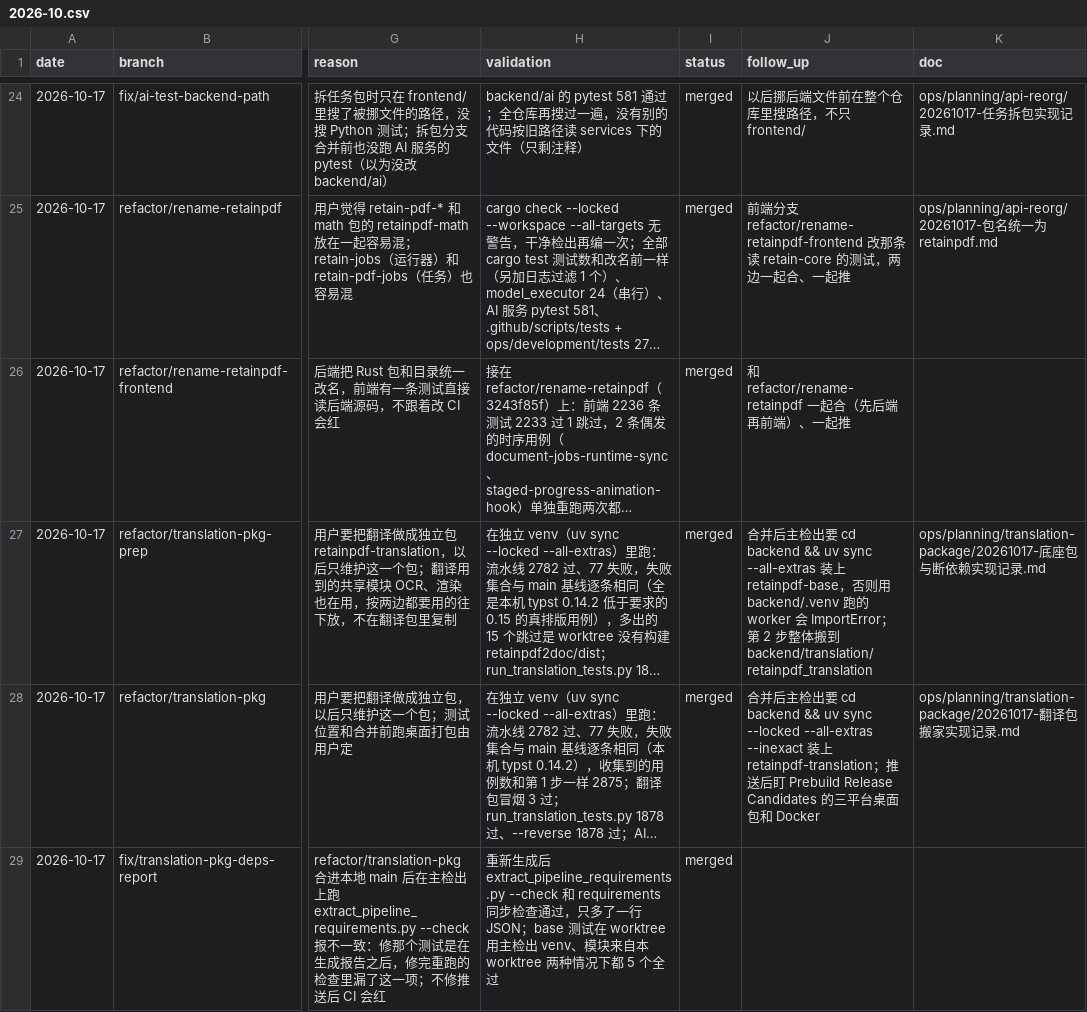
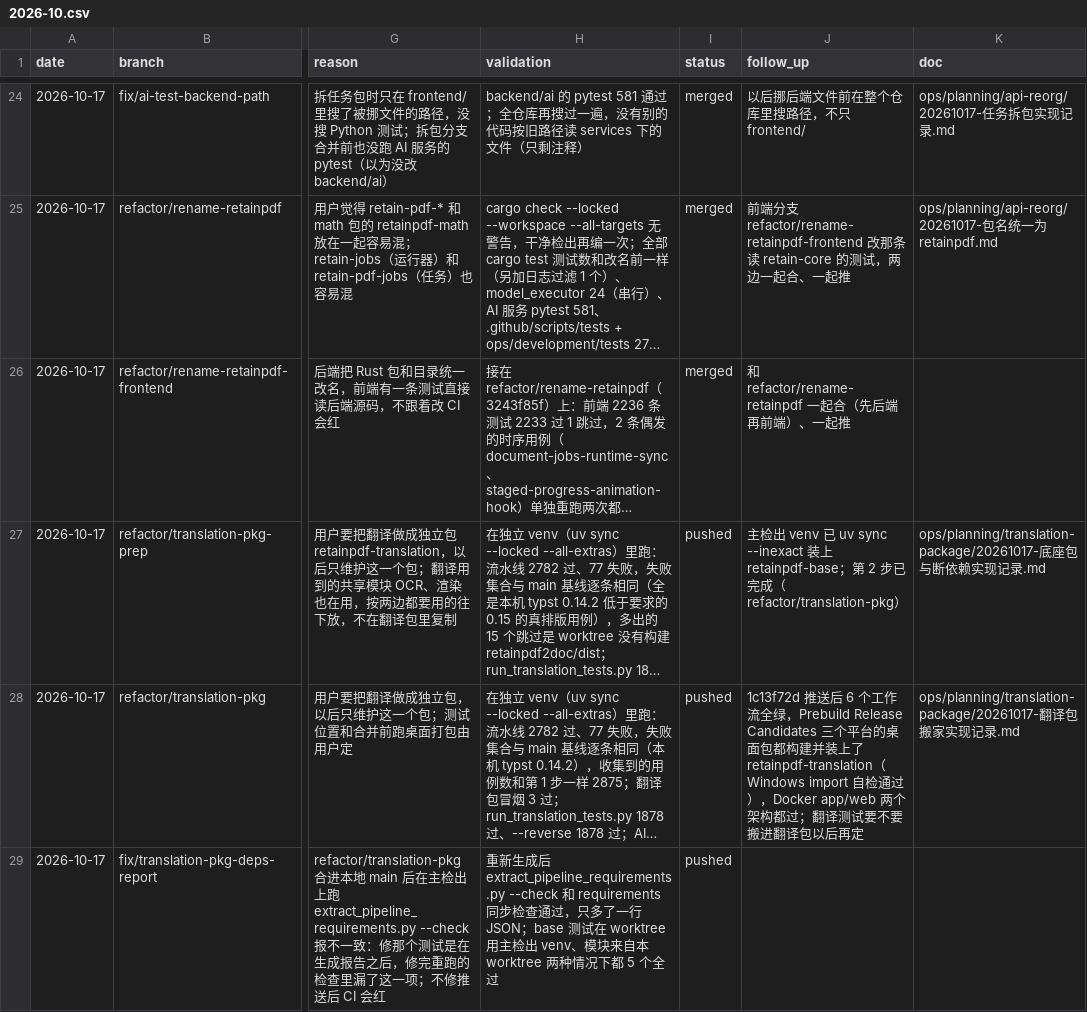
Before and after one commit to Su2uka/retain-pdf, a CSV file: docs/ops/devlog/2026-10.csv, drawn as a sheet; only a part is shown, gaps mark what is left out; long unchanged cells end in …; the diff names each change by its address in the sheet, - before the commit and + after, or states it on an @@ line.

```diff
--- a/docs/ops/devlog/2026-10.csv
+++ b/docs/ops/devlog/2026-10.csv
-I27:I29 (status): merged
+I27:I29 (status): pushed
-J27 (follow_up): 合并后主检出要 cd backend && uv sync --all-extras 装上 retainpdf-base，否则用 backend/.venv 跑的 worker 会 ImportError；第 2 步整体搬到 backend/translation/retainpdf_translation
+J27 (follow_up): 主检出 venv 已 uv sync --inexact 装上 retainpdf-base；第 2 步已完成（refactor/translation-pkg）
-J28 (follow_up): 合并后主检出要 cd backend && uv sync --locked --all-extras --inexact 装上 retainpdf-translation；推送后盯 Prebuild Release Candidates 的三平台桌面包和 Docker
+J28 (follow_up): 1c13f72d 推送后 6 个工作流全绿，Prebuild Release Candidates 三个平台的桌面包都构建并装上了 retainpdf-translation（Windows import 自检通过），Docker app/web 两个架构都过；翻译测试要不要搬进翻译包以后再定
```
